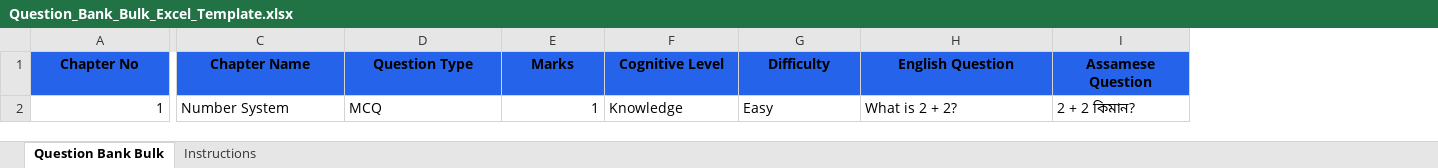
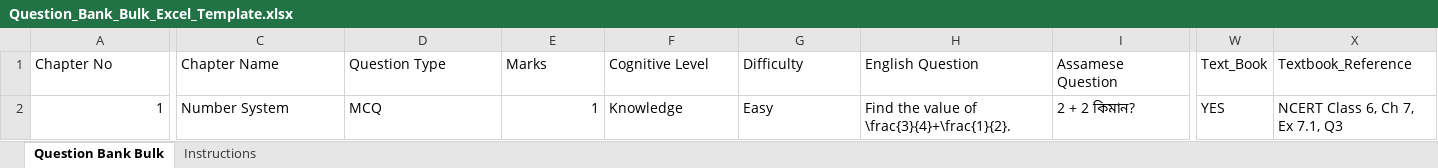
Before and after one commit to swarup-digitech/SwarupSir-Knowledge-Hub, an Excel workbook: Question_Bank_Bulk_Excel_Template.xlsx, sheet Question Bank Bulk, drawn as a sheet; only a part is shown, gaps mark what is left out; values as stored, in another font and other column widths than the file's, no borders; the diff covers the shown part only; the diff names each change by its address in the sheet, - before the commit and + after, or states it on an @@ line.

```diff
--- a/Question_Bank_Bulk_Excel_Template.xlsx (sheet Question Bank Bulk)
+++ b/Question_Bank_Bulk_Excel_Template.xlsx (sheet Question Bank Bulk)
+column W (Text_Book), row 2: YES
+column X (Textbook_Reference), row 2: NCERT Class 6, Ch 7, Ex 7.1, Q3
-A1 fill: #2563EB
+A1 fill: none
@@ A1:I1 bold: on → off, alignment: center → left @@
-C1:I1 fill: #2563EB
+C1:I1 fill: none
-H2 (English Question): What is 2 + 2?
+H2 (English Question): Find the value of \frac{3}{4}+\frac{1}{2}.
```
Also changed, not shown: cell formats elsewhere in this sheet, sheet Instructions, Question_Bank_Bulk_PDF_Metadata_Template.xlsx, 4 other files.
